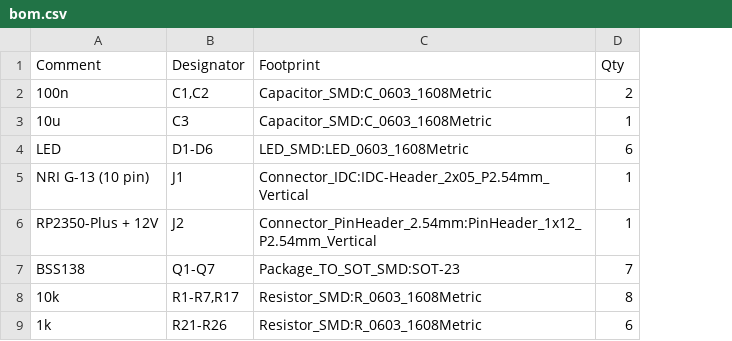
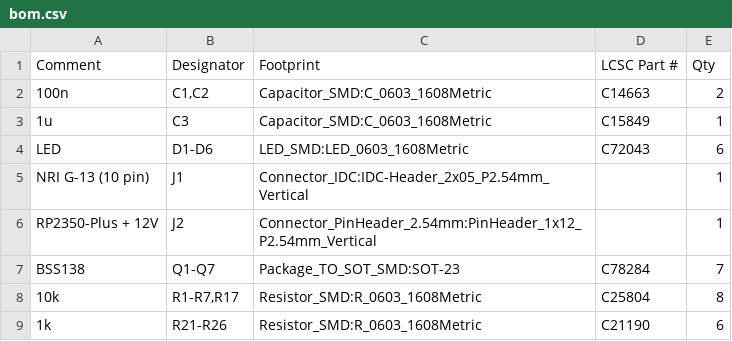
Before and after one commit to serdzz/rp2350-sim800l-ppp, a CSV file: hardware/nri-g13-shifter/assembly/bom.csv, drawn as a sheet; the diff names each change by its address in the sheet, - before the commit and + after, or states it on an @@ line.

```diff
--- a/hardware/nri-g13-shifter/assembly/bom.csv
+++ b/hardware/nri-g13-shifter/assembly/bom.csv
+column D (LCSC Part #), rows 2-9: C14663 | C15849 | C72043 |  |  | C78284 | C25804 | C21190
-A3 (Comment): 10u
+A3 (Comment): 1u
```
Also changed, not shown: hardware/nri-g13-shifter/assembly/cpl.csv, 21 other files.
